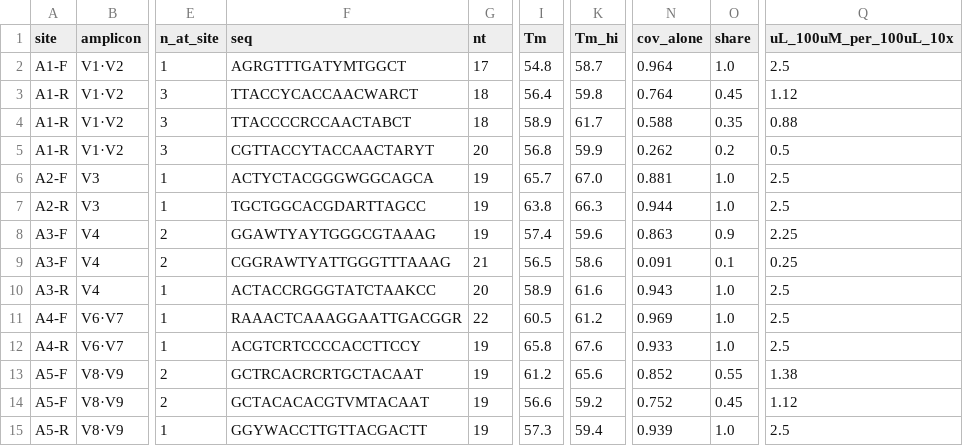
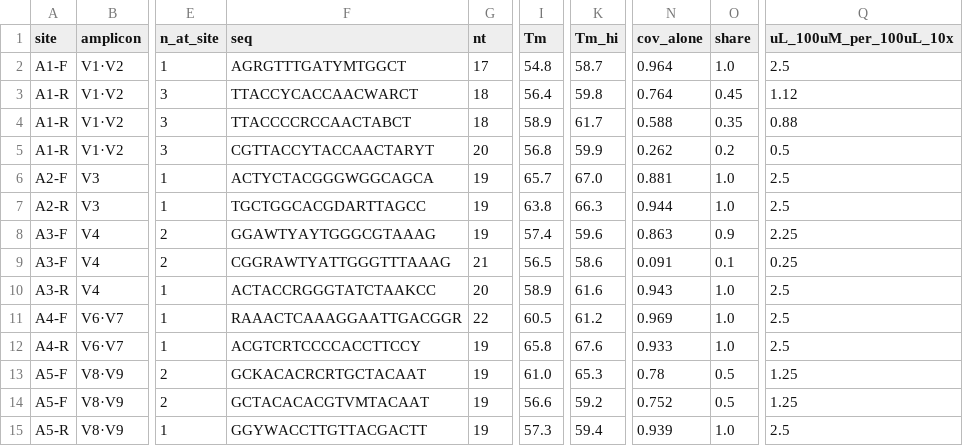
Before and after one commit to wangdang511/16S_5R, a CSV file: docs/primer_design/order_list_5amp.csv, drawn as a sheet; only a part is shown, gaps mark what is left out; the diff names each change by its address in the sheet, - before the commit and + after, or states it on an @@ line.

```diff
--- a/docs/primer_design/order_list_5amp.csv
+++ b/docs/primer_design/order_list_5amp.csv
-F13 (seq): GCTRCACRCRTGCTACAAT
+F13 (seq): GCKACACRCRTGCTACAAT
-I13 (Tm): 61.2
+I13 (Tm): 61.0
-K13 (Tm_hi): 65.6
+K13 (Tm_hi): 65.3
-N13 (cov_alone): 0.852
+N13 (cov_alone): 0.78
-O13 (share): 0.55
+O13 (share): 0.5
-Q13 (uL_100uM_per_100uL_10x): 1.38
+Q13 (uL_100uM_per_100uL_10x): 1.25
-O14 (share): 0.45
+O14 (share): 0.5
-Q14 (uL_100uM_per_100uL_10x): 1.12
+Q14 (uL_100uM_per_100uL_10x): 1.25
```
Also changed, not shown: 15 other files.
